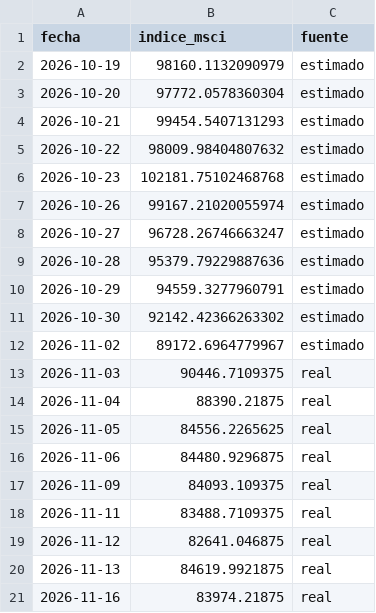
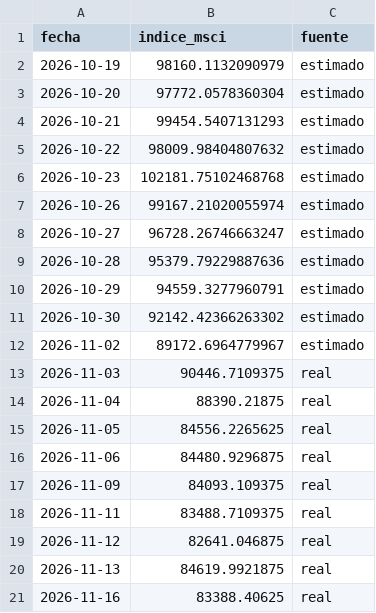
Before and after one commit to gbrinversiones/gbr-inversiones-assets, a CSV file: merval_msci_cierres.csv, drawn as a sheet.

Commit message:
Actualizar cierres del MSCI Merval (run automático)

```diff
--- a/merval_msci_cierres.csv
+++ b/merval_msci_cierres.csv
@@ -20,2 +20,2 @@ fecha,indice_msci,fuente
 2026-11-13,84619.9921875,real
-2026-11-16,83974.21875,real
+2026-11-16,83388.40625,real
```
